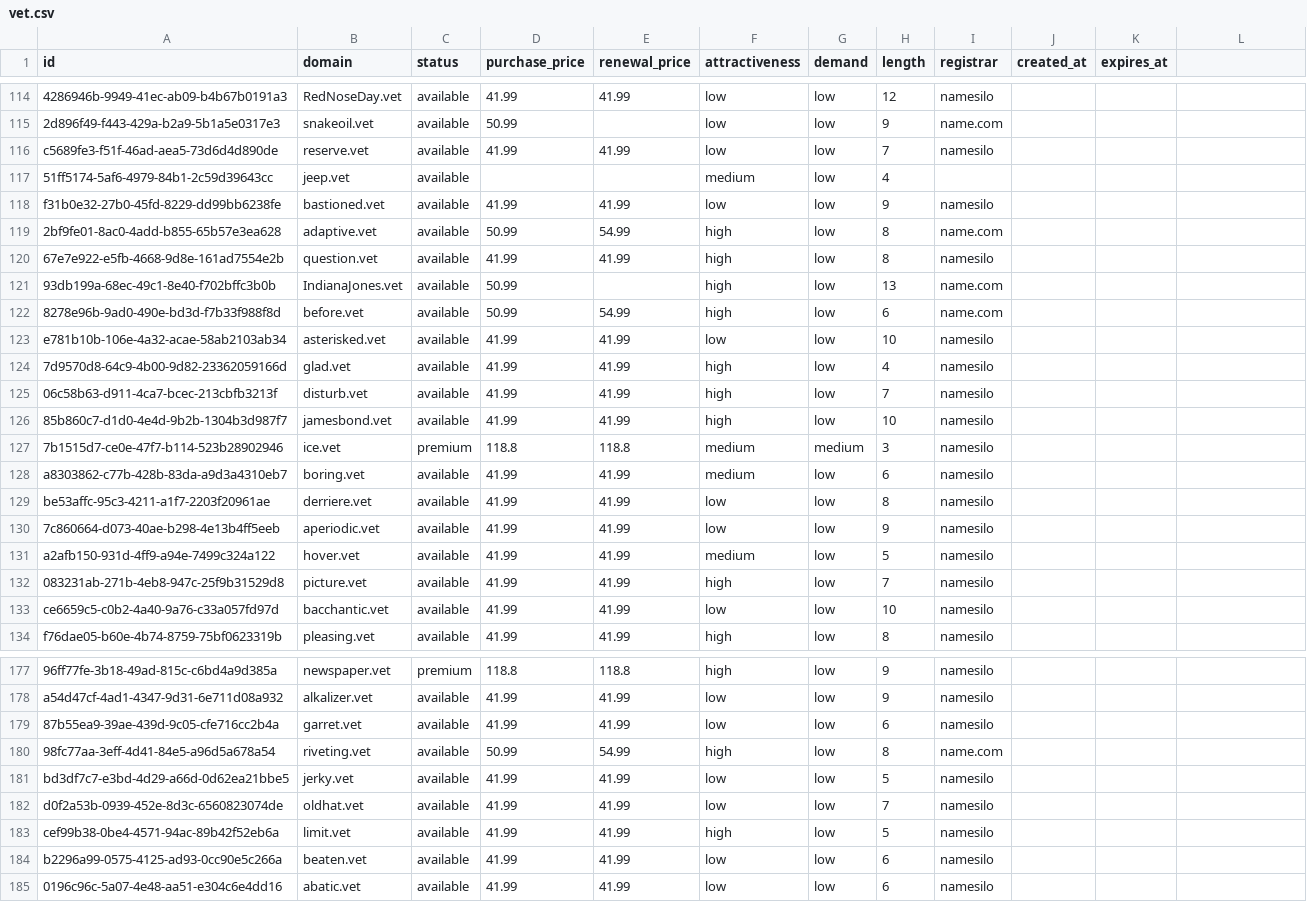
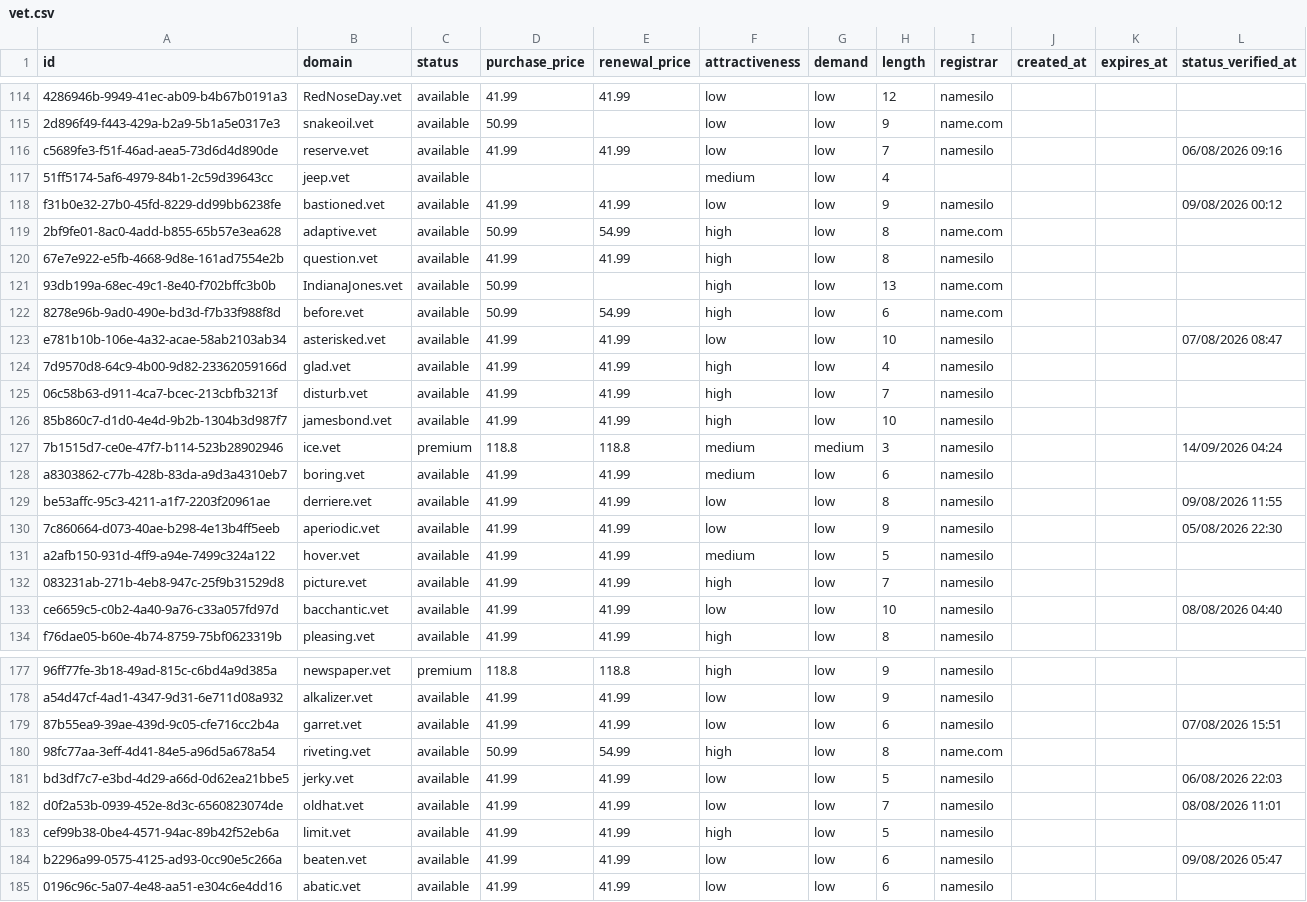
Before and after one commit to UniqueDomains/vet-oneword-domains, a CSV file: vet.csv, drawn as a sheet; only a part is shown, gaps mark what is left out; the diff covers the shown part only; the diff names each change by its address in the sheet, - before the commit and + after, or states it on an @@ line.

Commit message:
Domains update

```diff
--- a/vet.csv
+++ b/vet.csv
-L1: (empty)
+L1: status_verified_at
-L116 (status_verified_at): (empty)
+L116 (status_verified_at): 06/08/2026 09:16
-L118 (status_verified_at): (empty)
+L118 (status_verified_at): 09/08/2026 00:12
-L123 (status_verified_at): (empty)
+L123 (status_verified_at): 07/08/2026 08:47
-L127 (status_verified_at): (empty)
+L127 (status_verified_at): 14/09/2026 04:24
-L129 (status_verified_at): (empty)
+L129 (status_verified_at): 09/08/2026 11:55
-L130 (status_verified_at): (empty)
+L130 (status_verified_at): 05/08/2026 22:30
-L133 (status_verified_at): (empty)
+L133 (status_verified_at): 08/08/2026 04:40
-L179 (status_verified_at): (empty)
+L179 (status_verified_at): 07/08/2026 15:51
-L181 (status_verified_at): (empty)
+L181 (status_verified_at): 06/08/2026 22:03
-L182 (status_verified_at): (empty)
+L182 (status_verified_at): 08/08/2026 11:01
-L184 (status_verified_at): (empty)
+L184 (status_verified_at): 09/08/2026 05:47
```
Also changed, not shown: 135 edited cells elsewhere in this file, 6 other files.
